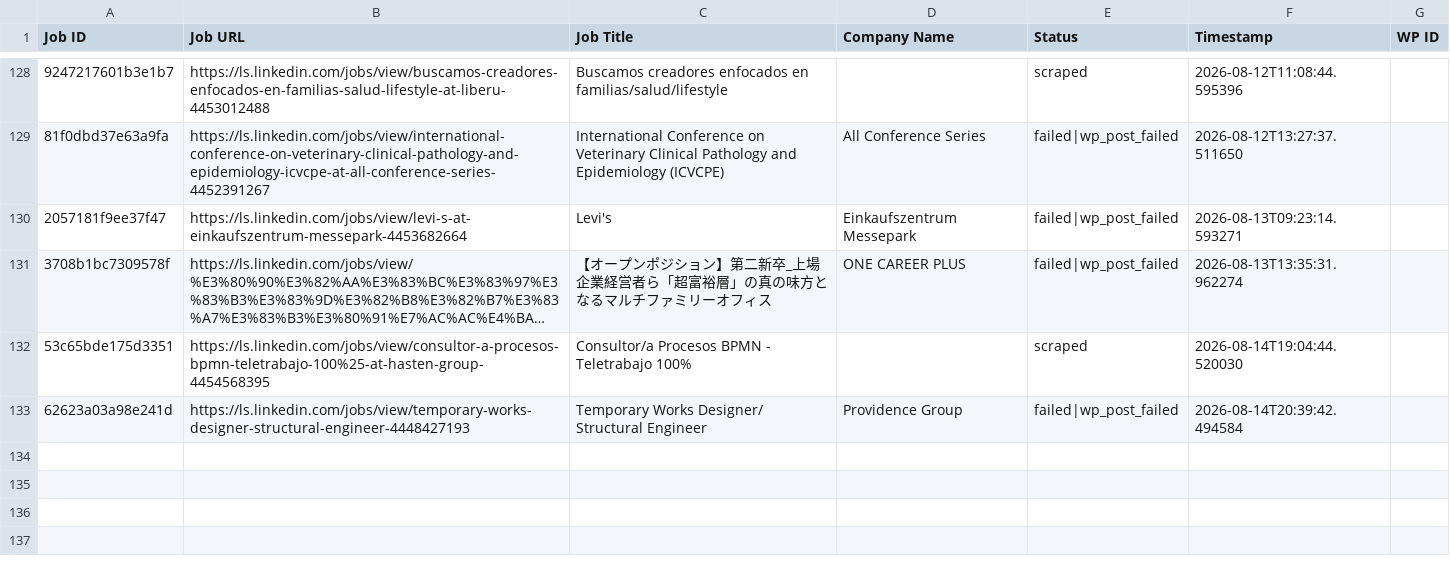
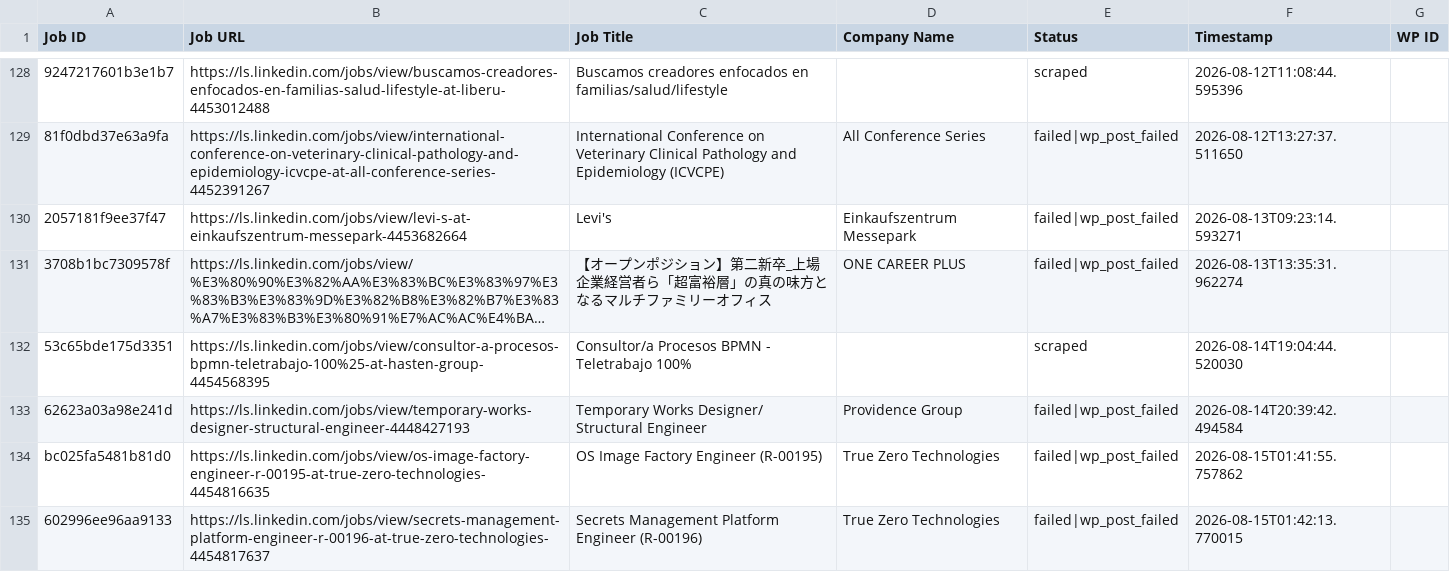
Before and after one commit to innovationinc2000/ls, a CSV file: processed_jobs.csv, drawn as a sheet; only a part is shown, gaps mark what is left out; long unchanged cells end in …; the diff names each change by its address in the sheet, - before the commit and + after, or states it on an @@ line.

```diff
--- a/processed_jobs.csv
+++ b/processed_jobs.csv
+row 134: bc025fa5481b81d0 | https://ls.linkedin.com/jobs/view/os-image-factory-engineer-r-00195-at-true-zero-technologies-4454816635 | OS Image Factory Engineer (R-00195) | True Zero Technologies | failed|wp_post_failed | 2026-08-15T01:41:55.757862
+row 135: 602996ee96aa9133 | https://ls.linkedin.com/jobs/view/secrets-management-platform-engineer-r-00196-at-true-zero-technologies-4454817637 | Secrets Management Platform Engineer (R-00196) | True Zero Technologies | failed|wp_post_failed | 2026-08-15T01:42:13.770015
```
